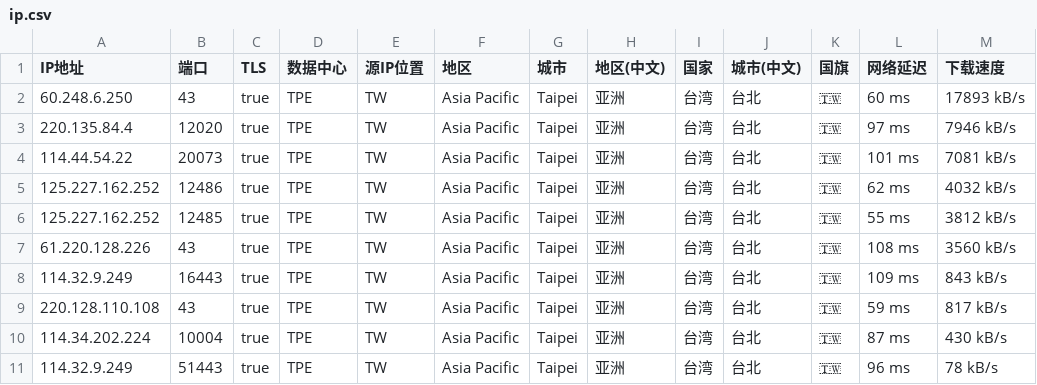
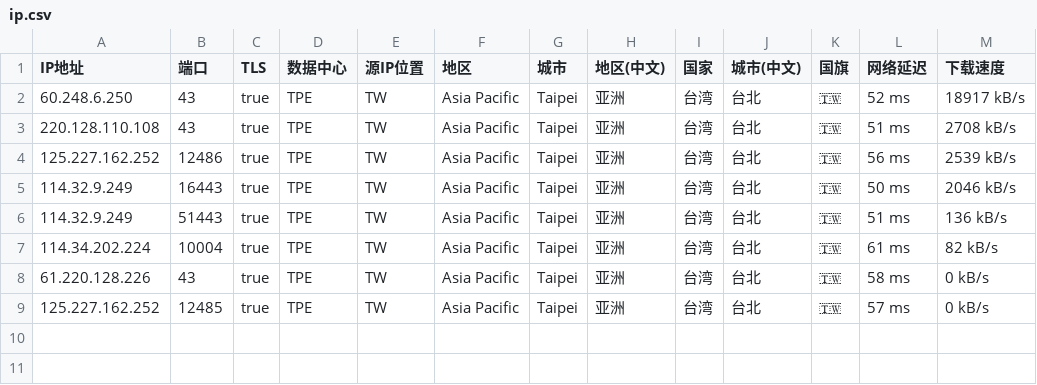
Before and after one commit to laityts/CF-DNS-Toolkit, a CSV file: ip.csv, drawn as a sheet.

```diff
--- a/ip.csv
+++ b/ip.csv
@@ -1,11 +1,9 @@
 IP地址,端口,TLS,数据中心,源IP位置,地区,城市,地区(中文),国家,城市(中文),国旗,网络延迟,下载速度
-60.248.6.250,43,true,TPE,TW,Asia Pacific,Taipei,亚洲,台湾,台北,🇹🇼,60 ms,17893 kB/s
-220.135.84.4,12020,true,TPE,TW,Asia Pacific,Taipei,亚洲,台湾,台北,🇹🇼,97 ms,7946 kB/s
-114.44.54.22,20073,true,TPE,TW,Asia Pacific,Taipei,亚洲,台湾,台北,🇹🇼,101 ms,7081 kB/s
-125.227.162.252,12486,true,TPE,TW,Asia Pacific,Taipei,亚洲,台湾,台北,🇹🇼,62 ms,4032 kB/s
-125.227.162.252,12485,true,TPE,TW,Asia Pacific,Taipei,亚洲,台湾,台北,🇹🇼,55 ms,3812 kB/s
-61.220.128.226,43,true,TPE,TW,Asia Pacific,Taipei,亚洲,台湾,台北,🇹🇼,108 ms,3560 kB/s
-114.32.9.249,16443,true,TPE,TW,Asia Pacific,Taipei,亚洲,台湾,台北,🇹🇼,109 ms,843 kB/s
-220.128.110.108,43,true,TPE,TW,Asia Pacific,Taipei,亚洲,台湾,台北,🇹🇼,59 ms,817 kB/s
-114.34.202.224,10004,true,TPE,TW,Asia Pacific,Taipei,亚洲,台湾,台北,🇹🇼,87 ms,430 kB/s
-114.32.9.249,51443,true,TPE,TW,Asia Pacific,Taipei,亚洲,台湾,台北,🇹🇼,96 ms,78 kB/s
+60.248.6.250,43,true,TPE,TW,Asia Pacific,Taipei,亚洲,台湾,台北,🇹🇼,52 ms,18917 kB/s
+220.128.110.108,43,true,TPE,TW,Asia Pacific,Taipei,亚洲,台湾,台北,🇹🇼,51 ms,2708 kB/s
+125.227.162.252,12486,true,TPE,TW,Asia Pacific,Taipei,亚洲,台湾,台北,🇹🇼,56 ms,2539 kB/s
+114.32.9.249,16443,true,TPE,TW,Asia Pacific,Taipei,亚洲,台湾,台北,🇹🇼,50 ms,2046 kB/s
+114.32.9.249,51443,true,TPE,TW,Asia Pacific,Taipei,亚洲,台湾,台北,🇹🇼,51 ms,136 kB/s
+114.34.202.224,10004,true,TPE,TW,Asia Pacific,Taipei,亚洲,台湾,台北,🇹🇼,61 ms,82 kB/s
+61.220.128.226,43,true,TPE,TW,Asia Pacific,Taipei,亚洲,台湾,台北,🇹🇼,58 ms,0 kB/s
+125.227.162.252,12485,true,TPE,TW,Asia Pacific,Taipei,亚洲,台湾,台北,🇹🇼,57 ms,0 kB/s
```
Also changed, not shown: 2 other files.
